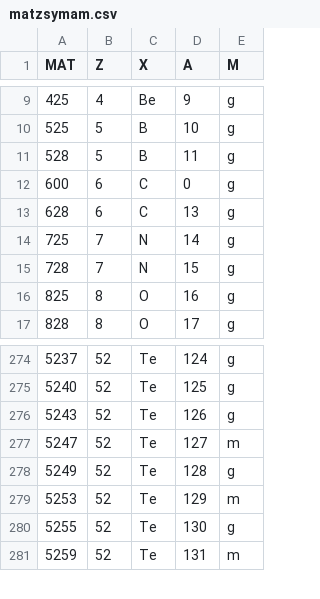
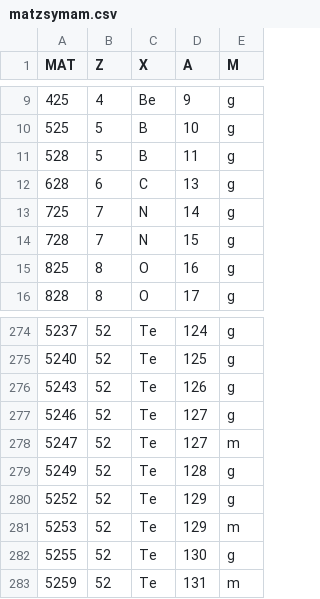
Before and after one commit to luca-fiorito-11/mapping, a CSV file: csv/matzsymam.csv, drawn as a sheet; only a part is shown, gaps mark what is left out; the diff covers the shown part only.

```diff
--- a/csv/matzsymam.csv
+++ b/csv/matzsymam.csv
@@ -11,3 +11,2 @@ MAT,Z,X,A,M
 528,5,B,11,g
-600,6,C,0,g
 628,6,C,13,g
@@ -276,4 +276,6 @@ MAT,Z,X,A,M
 5243,52,Te,126,g
+5246,52,Te,127,g
 5247,52,Te,127,m
 5249,52,Te,128,g
+5252,52,Te,129,g
 5253,52,Te,129,m
```
Also changed, not shown: 21 added rows elsewhere in this file, csv/MF.csv, 11 other files.
